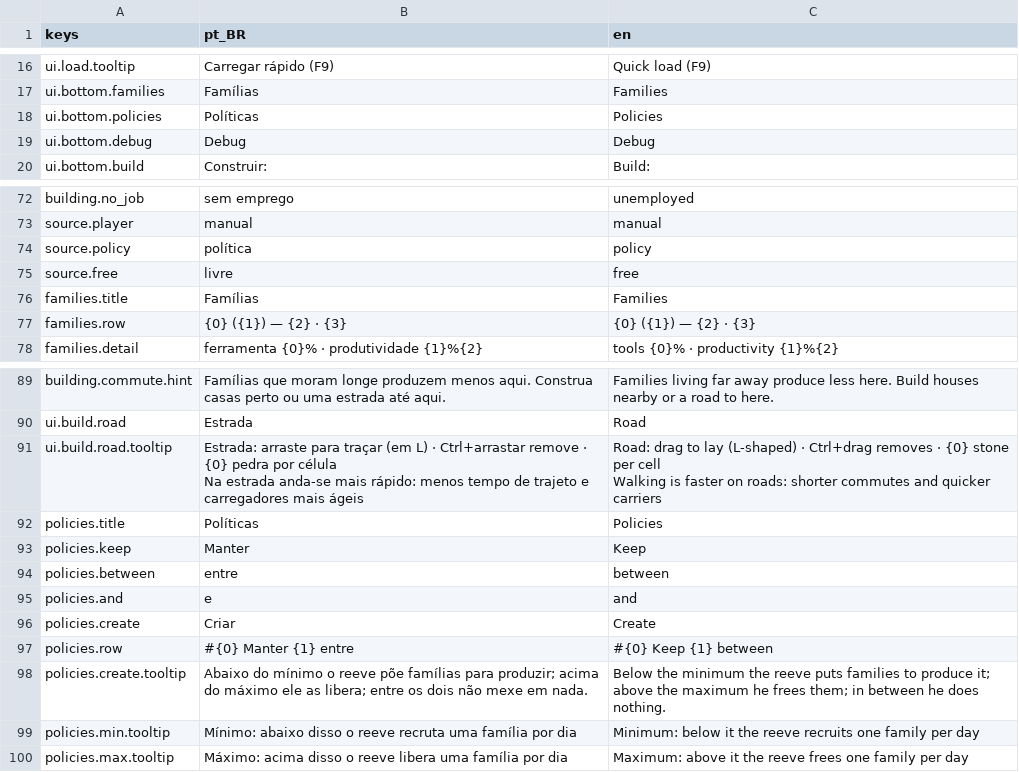
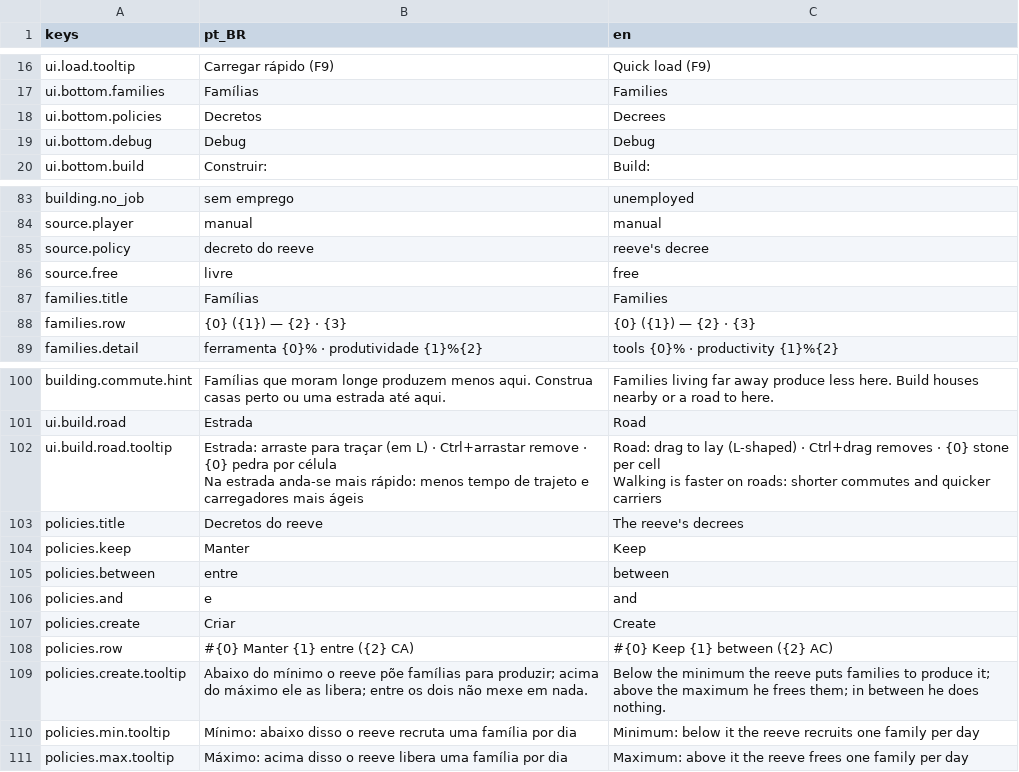
Before and after one commit to joaoviitorsx/rts, a CSV file: godot/ui/localization/ui.csv, drawn as a sheet; only a part is shown, gaps mark what is left out; the diff covers the shown part only.

```diff
--- a/godot/ui/localization/ui.csv
+++ b/godot/ui/localization/ui.csv
@@ -17,3 +17,3 @@ ui.load.tooltip,Carregar rápido (F9),Quick load (F9)
 ui.bottom.families,Famílias,Families
-ui.bottom.policies,Políticas,Policies
+ui.bottom.policies,Decretos,Decrees
 ui.bottom.debug,Debug,Debug
@@ -87,3 +100,3 @@ building.no_job,sem emprego,unemployed
 source.player,manual,manual
-source.policy,política,policy
+source.policy,decreto do reeve,reeve's decree
 source.free,livre,free
@@ -107,3 +120,3 @@ Na estrada anda-se mais rápido: menos tempo de trajeto e carregadores mais áge
 Walking is faster on roads: shorter commutes and quicker carriers"
-policies.title,Políticas,Policies
+policies.title,Decretos do reeve,The reeve's decrees
 policies.keep,Manter,Keep
@@ -112,3 +125,3 @@ policies.and,e,and
 policies.create,Criar,Create
-policies.row,#{0} Manter {1} entre,#{0} Keep {1} between
+policies.row,#{0} Manter {1} entre ({2} CA),#{0} Keep {1} between ({2} AC)
 policies.create.tooltip,"Abaixo do mínimo o reeve põe famílias para produzir; acima do máximo ele as libera; entre os dois não mexe em nada.","Below the minimum the reeve puts families to produce it; above the maximum he frees them; in between he does nothing."
```
Also changed, not shown: 15 added rows and 4 edited cells elsewhere in this file, 15 other files.
